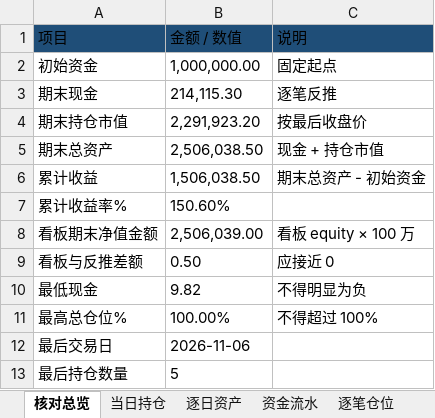
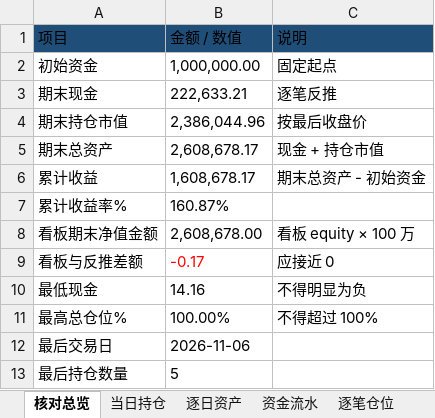
Before and after one commit to nancybhc/ma-cycle3-backtest, an Excel workbook: downloads/交割明细.xlsx, sheet 核对总览, drawn as a sheet; values as stored, in another font and other column widths than the file's, no borders; the diff names each change by its address in the sheet, - before the commit and + after, or states it on an @@ line.

```diff
--- a/downloads/交割明细.xlsx (sheet 核对总览)
+++ b/downloads/交割明细.xlsx (sheet 核对总览)
-B3 (金额 / 数值): 214,115.30
+B3 (金额 / 数值): 222,633.21
-B4 (金额 / 数值): 2,291,923.20
+B4 (金额 / 数值): 2,386,044.96
-B5 (金额 / 数值): 2,506,038.50
+B5 (金额 / 数值): 2,608,678.17
-B6 (金额 / 数值): 1,506,038.50
+B6 (金额 / 数值): 1,608,678.17
-B7 (金额 / 数值): 150.60%
+B7 (金额 / 数值): 160.87%
-B8 (金额 / 数值): 2,506,039.00
+B8 (金额 / 数值): 2,608,678.00
-B9 (金额 / 数值): 0.50
+B9 (金额 / 数值): -0.17
-B9 text colour: black
+B9 text colour: #FF0000
-B10 (金额 / 数值): 9.82
+B10 (金额 / 数值): 14.16
```
Also changed, not shown: sheet 资金流水, sheet 逐笔仓位, sheet 逐日资产, sheet 当日持仓, 3 other files.
